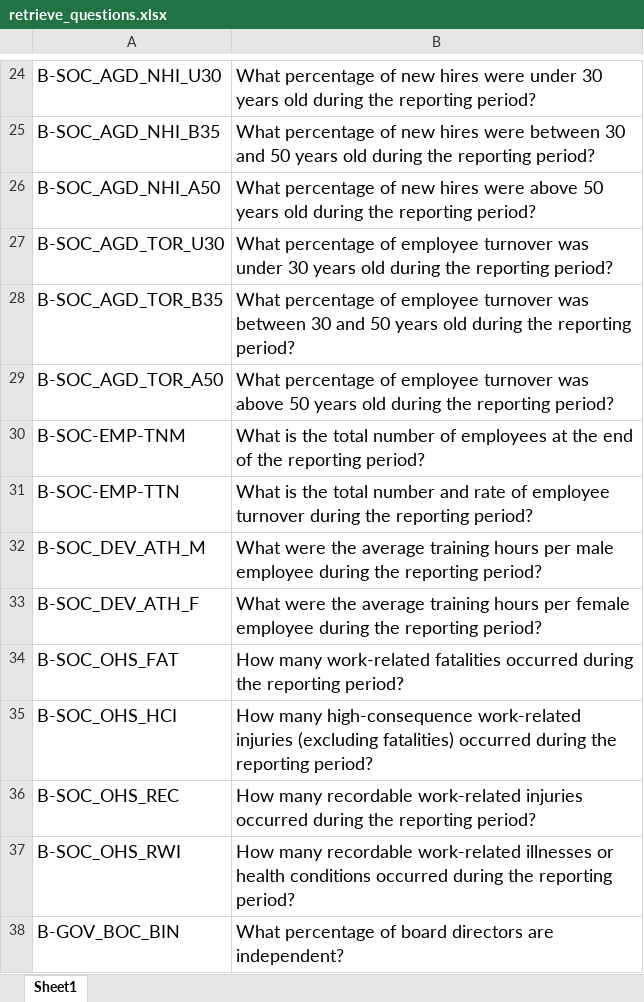
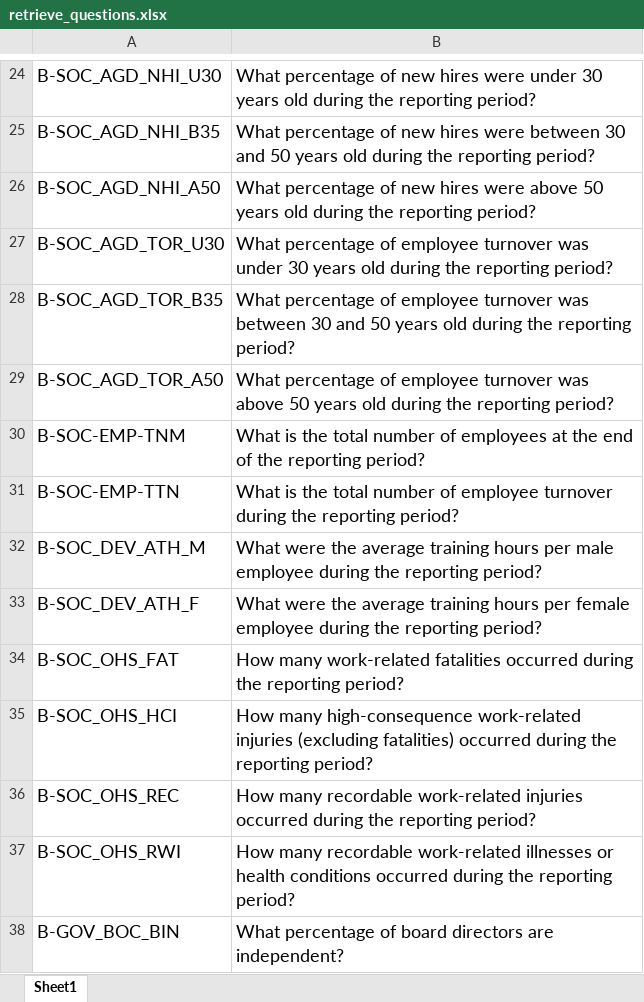
Before and after one commit to nusduck/esg_data_aepa_project, an Excel workbook: data/esg_retrieve/retrieve_questions.xlsx, sheet Sheet1, drawn as a sheet; only a part is shown, gaps mark what is left out; values as stored, in another font and other column widths than the file's, no borders; the diff names each change by its address in the sheet, - before the commit and + after, or states it on an @@ line.

Commit message:
update retrieve result

```diff
--- a/data/esg_retrieve/retrieve_questions.xlsx (sheet Sheet1)
+++ b/data/esg_retrieve/retrieve_questions.xlsx (sheet Sheet1)
-B31: …total number and rate of employee…
+B31: …total number of employee…
```
Also changed, not shown: 1 other file.
